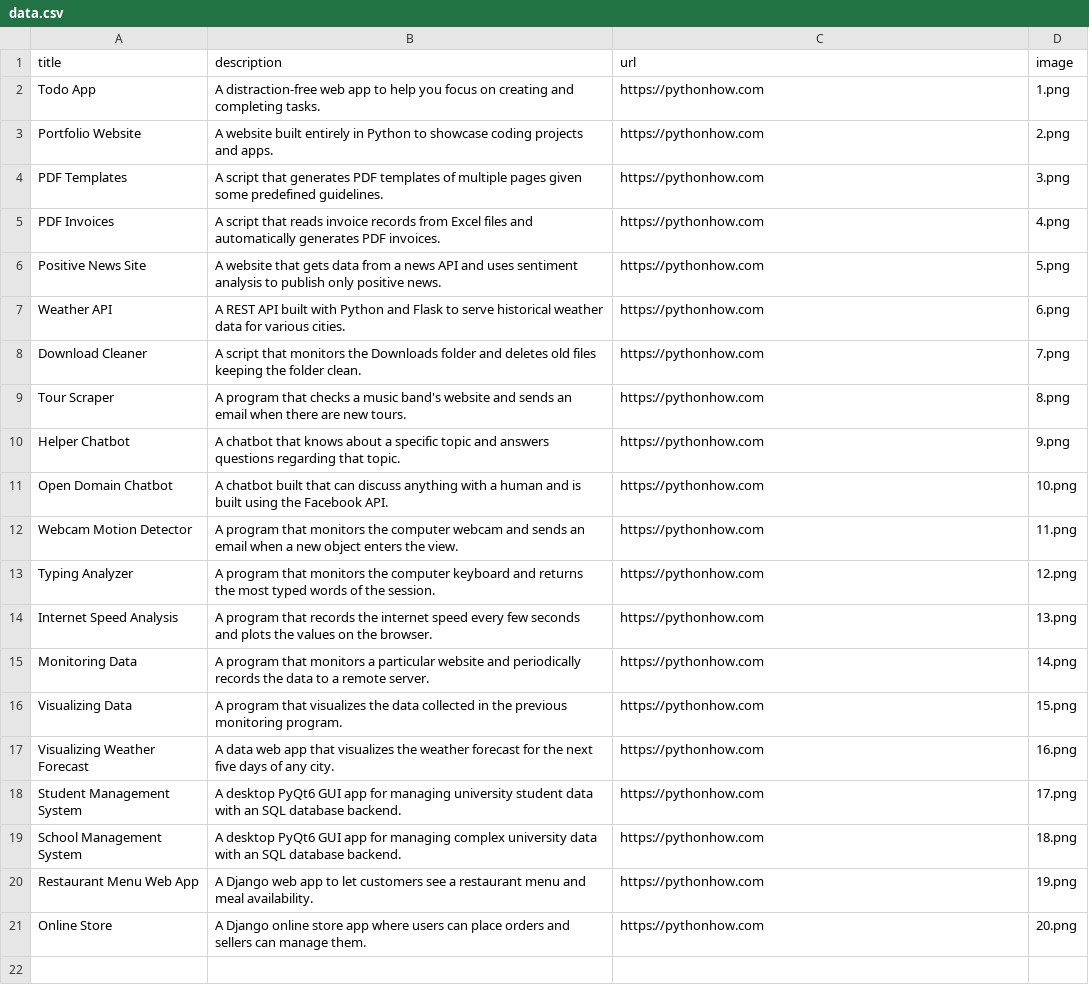
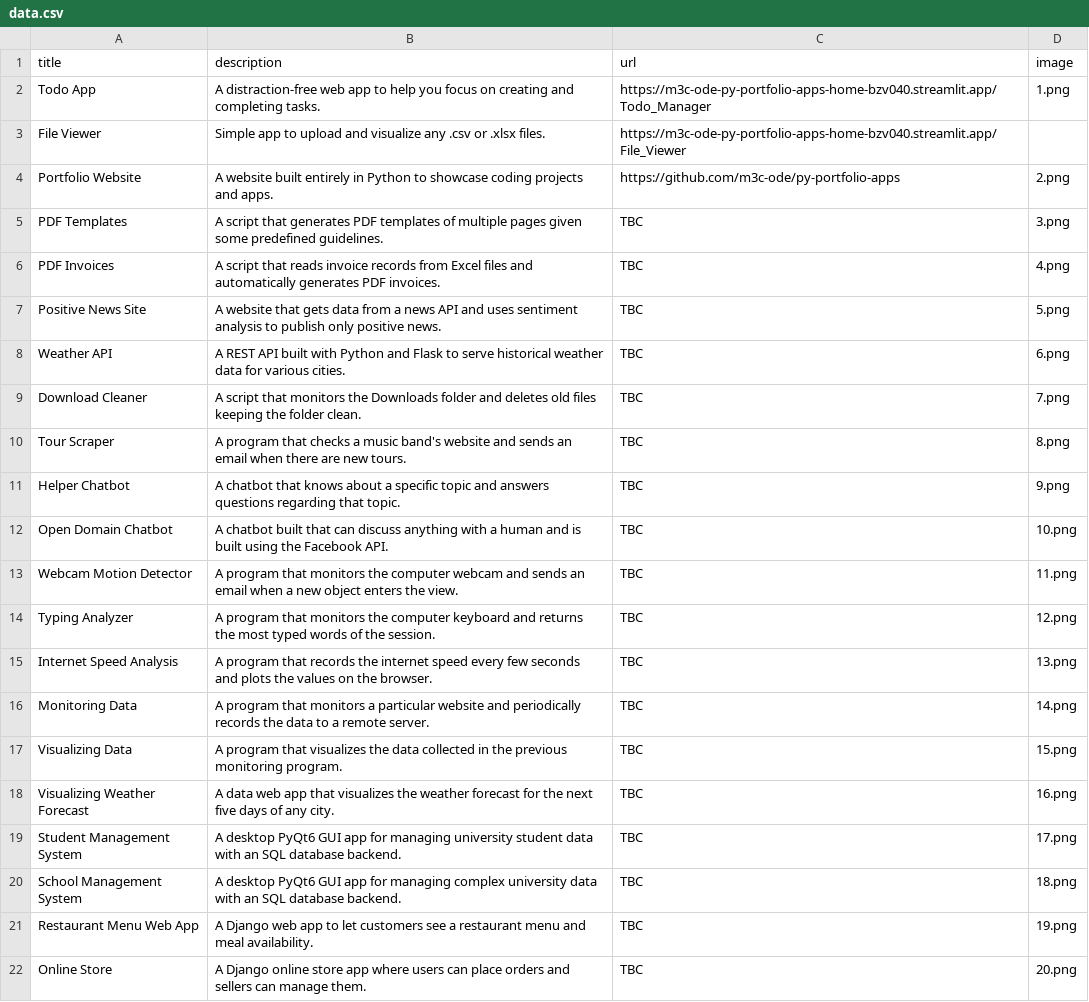
Before and after one commit to m3c-ode/py-portfolio-apps, a CSV file: data/data.csv, drawn as a sheet.

Commit message:
updated data and home page

```diff
--- a/data/data.csv
+++ b/data/data.csv
@@ -1,21 +1,22 @@
 title,description,url,image
-Todo App,A distraction-free web app to help you focus on creating and completing tasks.,https://pythonhow.com,1.png
-Portfolio Website,A website built entirely in Python to showcase coding projects and apps.,https://pythonhow.com,2.png
-PDF Templates,A script that generates PDF templates of multiple pages given some predefined guidelines.,https://pythonhow.com,3.png
-PDF Invoices,A script that reads invoice records from Excel files and automatically generates PDF invoices.,https://pythonhow.com,4.png
-Positive News Site,A website that gets data from a news API and uses sentiment analysis to publish only positive news.,https://pythonhow.com,5.png
-Weather API,A REST API built with Python and Flask to serve historical weather data for various cities.,https://pythonhow.com,6.png
-Download Cleaner,A script that monitors the Downloads folder and deletes old files keeping the folder clean.,https://pythonhow.com,7.png
-Tour Scraper,A program that checks a music band's website and sends an email when there are new tours.,https://pythonhow.com,8.png
-Helper Chatbot,A chatbot that knows about a specific topic and answers questions regarding that topic.,https://pythonhow.com,9.png
-Open Domain Chatbot,A chatbot built that can discuss anything with a human and is built using the Facebook API.,https://pythonhow.com,10.png
-Webcam Motion Detector,A program that monitors the computer webcam and sends an email when a new object enters the view.,https://pythonhow.com,11.png
-Typing Analyzer,A program that monitors the computer keyboard and returns the most typed words of the session.,https://pythonhow.com,12.png
-Internet Speed Analysis,A program that records the internet speed every few seconds and plots the values on the browser.,https://pythonhow.com,13.png
-Monitoring Data,A program that monitors a particular website and periodically records the data to a remote server.,https://pythonhow.com,14.png
-Visualizing Data,A program that visualizes the data collected in the previous monitoring program. ,https://pythonhow.com,15.png
-Visualizing Weather Forecast,A data web app that visualizes the weather forecast for the next five days of any city.,https://pythonhow.com,16.png
-Student Management System,A desktop PyQt6 GUI app for managing university student data with an SQL database backend.,https://pythonhow.com,17.png
-School Management System,A desktop PyQt6 GUI app for managing complex university data with an SQL database backend.,https://pythonhow.com,18.png
-Restaurant Menu Web App,A Django web app to let customers see a restaurant menu and meal availability.,https://pythonhow.com,19.png
-Online Store,A Django online store app where users can place orders and sellers can manage them.,https://pythonhow.com,20.png
+Todo App,A distraction-free web app to help you focus on creating and completing tasks.,https://m3c-ode-py-portfolio-apps-home-bzv040.streamlit.app/Todo_Manager,1.png
+File Viewer,Simple app to upload and visualize any .csv or .xlsx files.,https://m3c-ode-py-portfolio-apps-home-bzv040.streamlit.app/File_Viewer
+Portfolio Website,A website built entirely in Python to showcase coding projects and apps.,https://github.com/m3c-ode/py-portfolio-apps,2.png
+PDF Templates,A script that generates PDF templates of multiple pages given some predefined guidelines.,TBC,3.png
+PDF Invoices,A script that reads invoice records from Excel files and automatically generates PDF invoices.,TBC,4.png
+Positive News Site,A website that gets data from a news API and uses sentiment analysis to publish only positive news.,TBC,5.png
+Weather API,A REST API built with Python and Flask to serve historical weather data for various cities.,TBC,6.png
+Download Cleaner,A script that monitors the Downloads folder and deletes old files keeping the folder clean.,TBC,7.png
+Tour Scraper,A program that checks a music band's website and sends an email when there are new tours.,TBC,8.png
+Helper Chatbot,A chatbot that knows about a specific topic and answers questions regarding that topic.,TBC,9.png
+Open Domain Chatbot,A chatbot built that can discuss anything with a human and is built using the Facebook API.,TBC,10.png
+Webcam Motion Detector,A program that monitors the computer webcam and sends an email when a new object enters the view.,TBC,11.png
+Typing Analyzer,A program that monitors the computer keyboard and returns the most typed words of the session.,TBC,12.png
+Internet Speed Analysis,A program that records the internet speed every few seconds and plots the values on the browser.,TBC,13.png
+Monitoring Data,A program that monitors a particular website and periodically records the data to a remote server.,TBC,14.png
+Visualizing Data,A program that visualizes the data collected in the previous monitoring program. ,TBC,15.png
+Visualizing Weather Forecast,A data web app that visualizes the weather forecast for the next five days of any city.,TBC,16.png
+Student Management System,A desktop PyQt6 GUI app for managing university student data with an SQL database backend.,TBC,17.png
+School Management System,A desktop PyQt6 GUI app for managing complex university data with an SQL database backend.,TBC,18.png
+Restaurant Menu Web App,A Django web app to let customers see a restaurant menu and meal availability.,TBC,19.png
+Online Store,A Django online store app where users can place orders and sellers can manage them.,TBC,20.png
```
Also changed, not shown: 1 other file.
